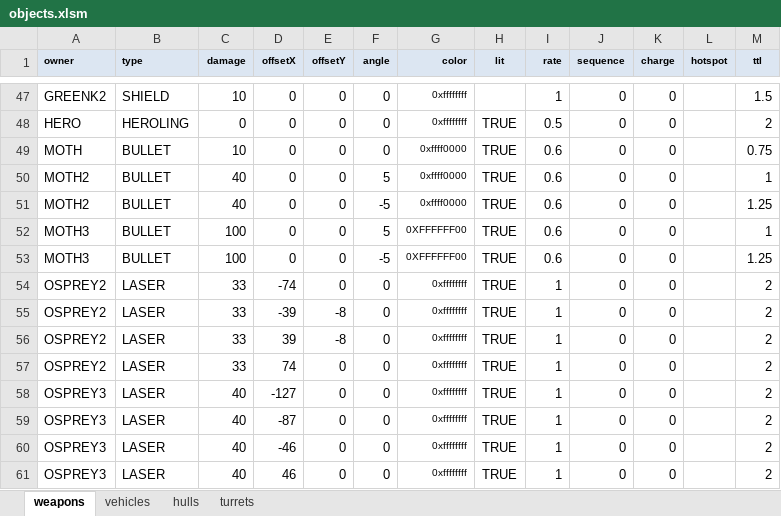
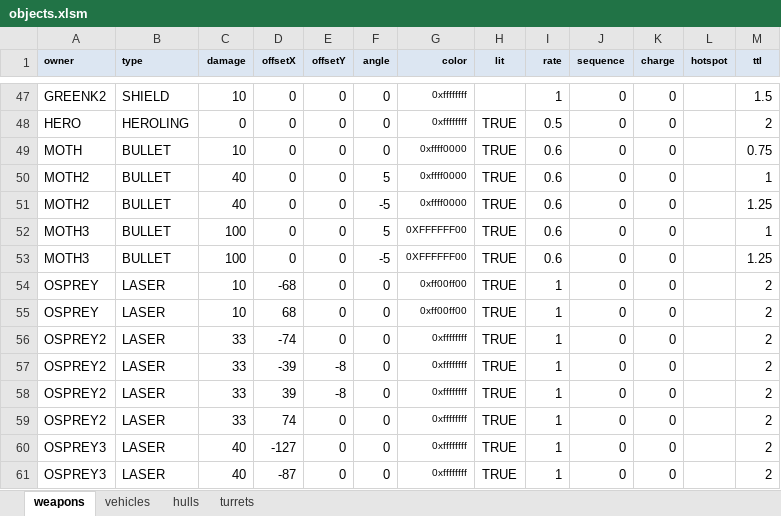
Before and after one commit to MehYam/unity, an Excel workbook: PvT/objects.xlsm, sheet weapons, drawn as a sheet; only a part is shown, gaps mark what is left out; the shorter side is filled out with more unchanged rows; values as stored, in another font and other column widths than the file's, no borders; charts and pictures and table styles not drawn; the diff names each change by its address in the sheet, - before the commit and + after, or states it on an @@ line.

```diff
--- a/PvT/objects.xlsm (sheet weapons)
+++ b/PvT/objects.xlsm (sheet weapons)
+row 54: OSPREY | LASER | 10 | -68 | 0 | 0 | 0xff00ff00 | TRUE | 1 | 0 | 0 |  | 2
+row 55: OSPREY | LASER | 10 | 68 | 0 | 0 | 0xff00ff00 | TRUE | 1 | 0 | 0 |  | 2
```
Also changed, not shown: sheet vehicles, 16 other files.
